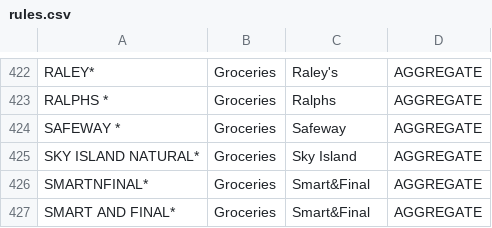
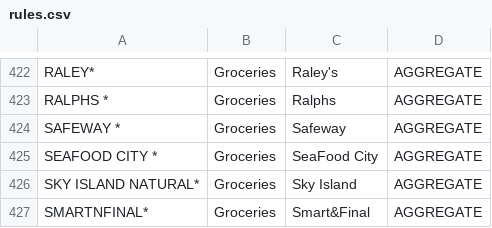
Before and after one commit to markkampe/Financial, a CSV file: Statements/rules.csv, drawn as a sheet; only a part is shown, gaps mark what is left out; the shorter side is filled out with more unchanged rows.

Commit message:
add new store

```diff
--- a/Statements/rules.csv
+++ b/Statements/rules.csv
@@ -424,2 +424,3 @@
 "SAFEWAY *", Groceries, "Safeway", AGGREGATE
+"SEAFOOD CITY *", Groceries, "SeaFood City", AGGREGATE
 "SKY ISLAND NATURAL*", Groceries, "Sky Island", AGGREGATE
```
